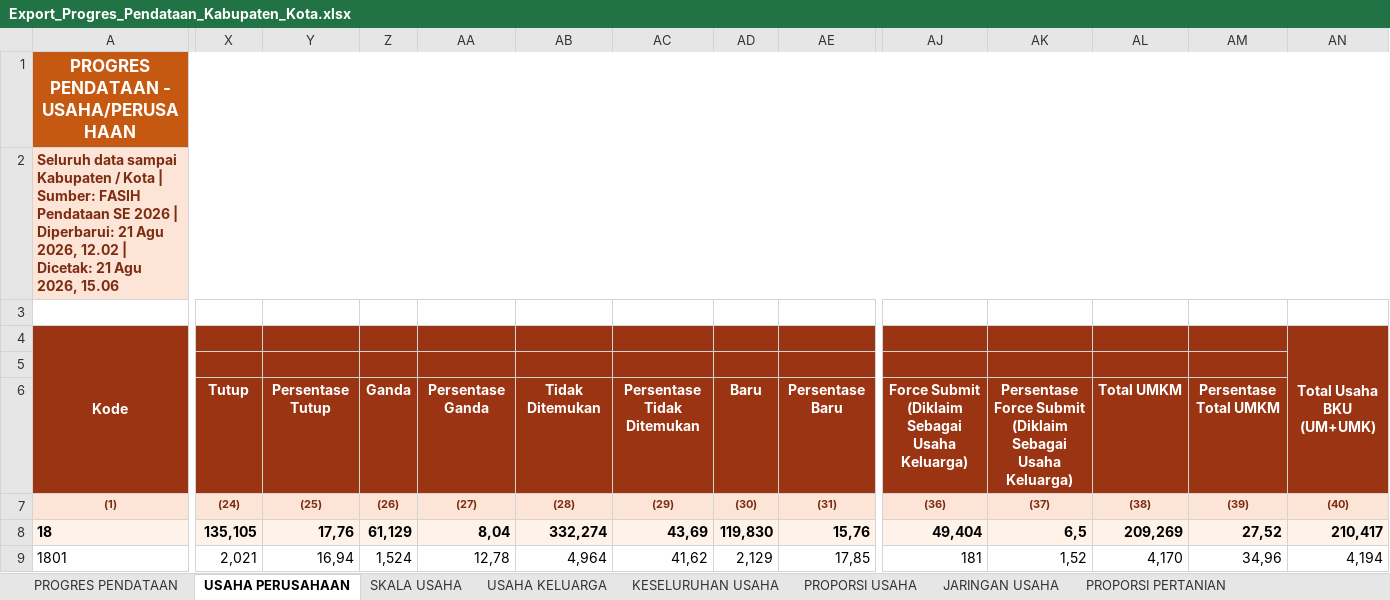
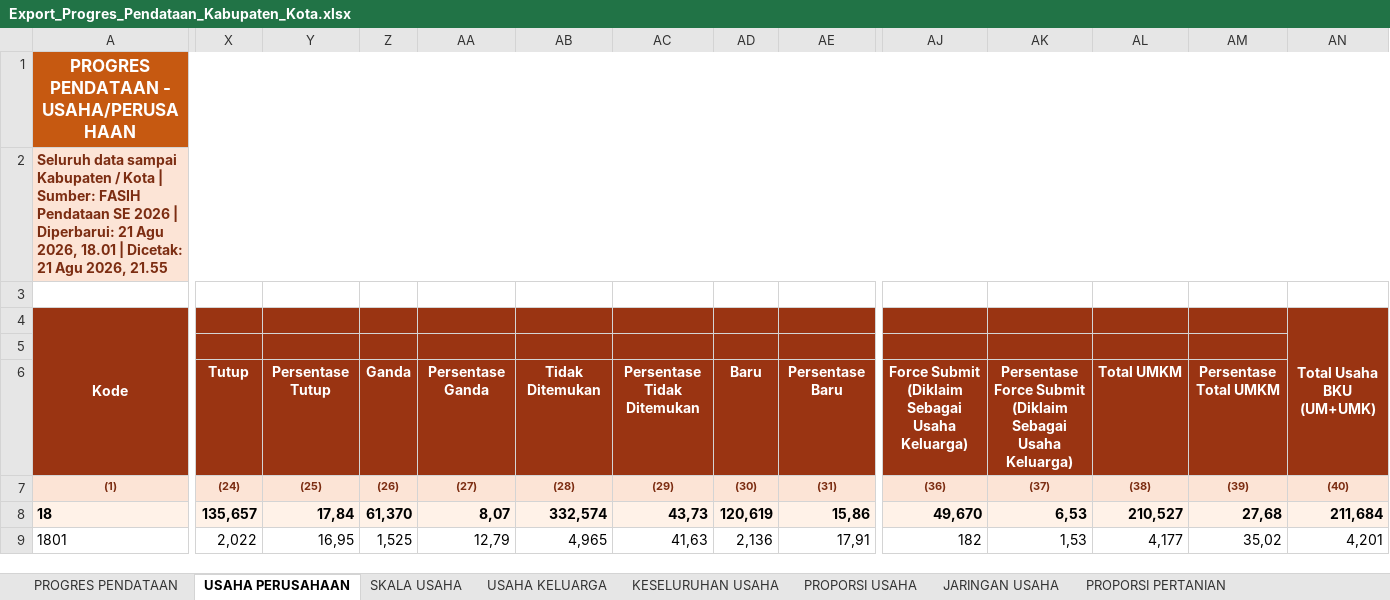
Before and after one commit to stathub1800/SE2026, an Excel workbook: data/Export_Progres_Pendataan_Kabupaten_Kota.xlsx, sheet USAHA PERUSAHAAN, drawn as a sheet; only a part is shown, gaps mark what is left out; values as stored, in another font and other column widths than the file's, no borders; the diff covers the shown part only; the diff names each change by its address in the sheet, - before the commit and + after, or states it on an @@ line.

```diff
--- a/data/Export_Progres_Pendataan_Kabupaten_Kota.xlsx (sheet USAHA PERUSAHAAN)
+++ b/data/Export_Progres_Pendataan_Kabupaten_Kota.xlsx (sheet USAHA PERUSAHAAN)
-A2: …Agu 2026, 12.02 | Dicetak: 21 Agu 2026, 15.06
+A2: …Agu 2026, 18.01 | Dicetak: 21 Agu 2026, 21.55
-X8: 135,105
+X8: 135,657
-Y8: 17,76
+Y8: 17,84
-Z8: 61,129
+Z8: 61,370
-AA8: 8,04
+AA8: 8,07
-AB8: 332,274
+AB8: 332,574
-AC8: 43,69
+AC8: 43,73
-AD8: 119,830
+AD8: 120,619
-AE8: 15,76
+AE8: 15,86
-AJ8: 49,404
+AJ8: 49,670
-AK8: 6,5
+AK8: 6,53
-AL8: 209,269
+AL8: 210,527
-AM8: 27,52
+AM8: 27,68
-AN8: 210,417
+AN8: 211,684
-X9: 2,021
+X9: 2,022
-Y9: 16,94
+Y9: 16,95
-Z9: 1,524
+Z9: 1,525
-AA9: 12,78
+AA9: 12,79
-AB9: 4,964
+AB9: 4,965
-AC9: 41,62
+AC9: 41,63
-AD9: 2,129
+AD9: 2,136
-AE9: 17,85
+AE9: 17,91
-AJ9: 181
+AJ9: 182
-AK9: 1,52
+AK9: 1,53
-AL9: 4,170
+AL9: 4,177
-AM9: 34,96
+AM9: 35,02
-AN9: 4,194
+AN9: 4,201
```
Also changed, not shown: 1 added row, 1 removed row and 232 edited cells elsewhere in this sheet, sheet KESELURUHAN USAHA, sheet USAHA KELUARGA, sheet PROGRES PENDATAAN, sheet SKALA USAHA, sheet PROPORSI PERTANIAN, sheet PROPORSI USAHA, 1 more sheet, data/Export_Progres_Pemutakhiran_Keluarga_Kabupaten_Kota.xlsx, 1 other file.
